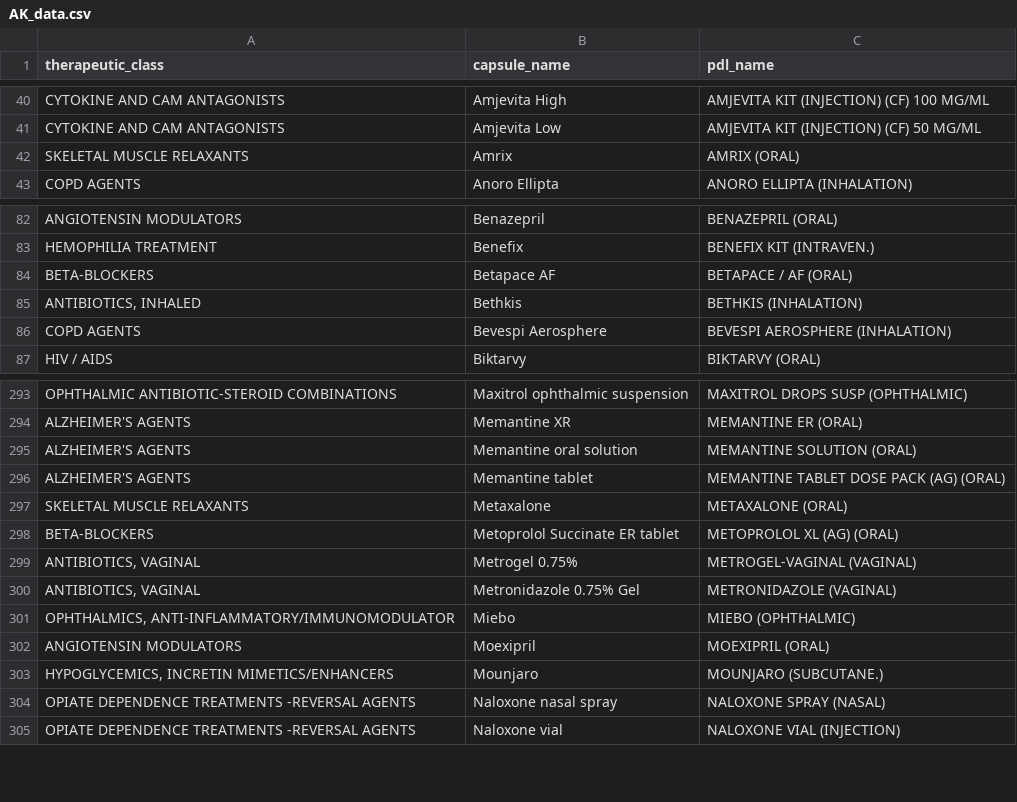
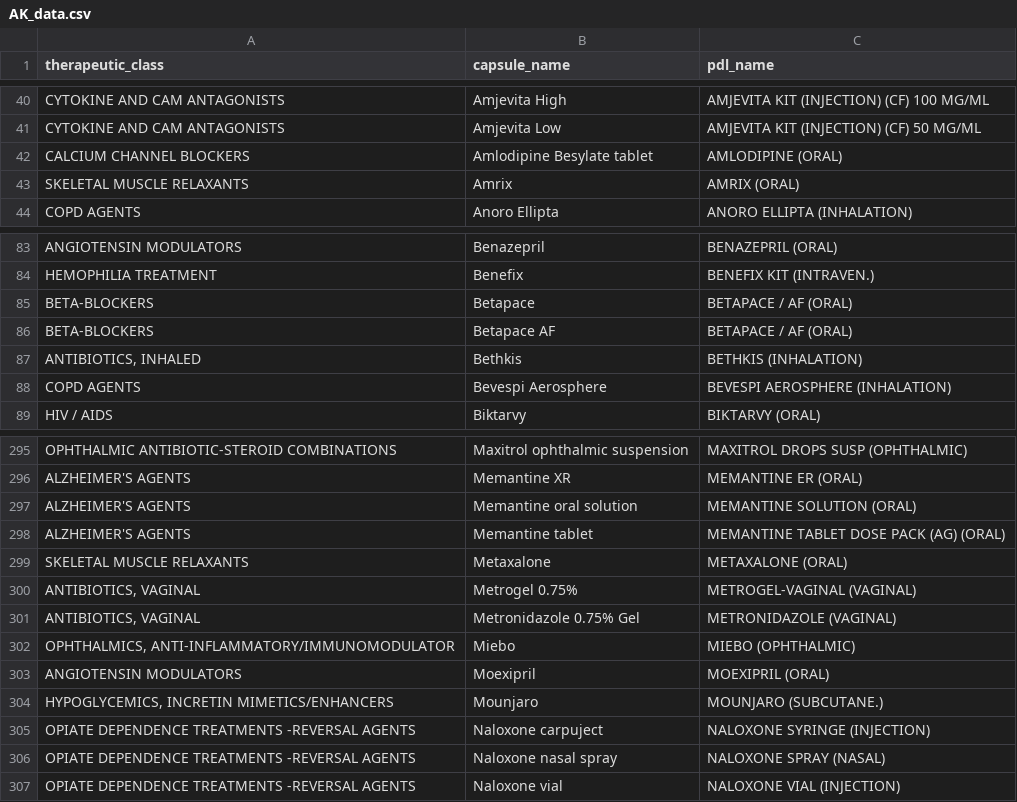
Before and after one commit to hgarrison-artia/PDL_Scraper, a CSV file: AK/AK_data.csv, drawn as a sheet; only a part is shown, gaps mark what is left out.

```diff
--- a/AK/AK_data.csv
+++ b/AK/AK_data.csv
@@ -41,2 +41,3 @@ CYTOKINE AND CAM ANTAGONISTS,Amjevita High,AMJEVITA KIT (INJECTION) (CF) 100 MG/
 CYTOKINE AND CAM ANTAGONISTS,Amjevita Low,AMJEVITA KIT (INJECTION) (CF) 50 MG/ML
+CALCIUM CHANNEL BLOCKERS,Amlodipine Besylate tablet,AMLODIPINE (ORAL)
 SKELETAL MUSCLE RELAXANTS,Amrix,AMRIX (ORAL)
@@ -83,2 +84,3 @@ ANGIOTENSIN MODULATORS,Benazepril,BENAZEPRIL (ORAL)
 HEMOPHILIA TREATMENT,Benefix,BENEFIX KIT (INTRAVEN.)
+BETA-BLOCKERS,Betapace,BETAPACE / AF (ORAL)
 BETA-BLOCKERS,Betapace AF,BETAPACE / AF (ORAL)
@@ -297,3 +299,2 @@ ALZHEIMER'S AGENTS,Memantine tablet,MEMANTINE TABLET DOSE PACK (AG) (ORAL)
 SKELETAL MUSCLE RELAXANTS,Metaxalone,METAXALONE (ORAL)
-BETA-BLOCKERS,Metoprolol Succinate ER tablet,METOPROLOL XL (AG) (ORAL)
 "ANTIBIOTICS, VAGINAL",Metrogel 0.75%,METROGEL-VAGINAL (VAGINAL)
@@ -303,2 +304,3 @@ ANGIOTENSIN MODULATORS,Moexipril,MOEXIPRIL (ORAL)
 "HYPOGLYCEMICS, INCRETIN MIMETICS/ENHANCERS",Mounjaro,MOUNJARO (SUBCUTANE.)
+OPIATE DEPENDENCE TREATMENTS -REVERSAL AGENTS,Naloxone carpuject,NALOXONE SYRINGE (INJECTION)
 OPIATE DEPENDENCE TREATMENTS -REVERSAL AGENTS,Naloxone nasal spray,NALOXONE SPRAY (NASAL)
```
Also changed, not shown: AK/AK_output_data.csv, AK/AK_skipped_data.csv, 34 other files.
